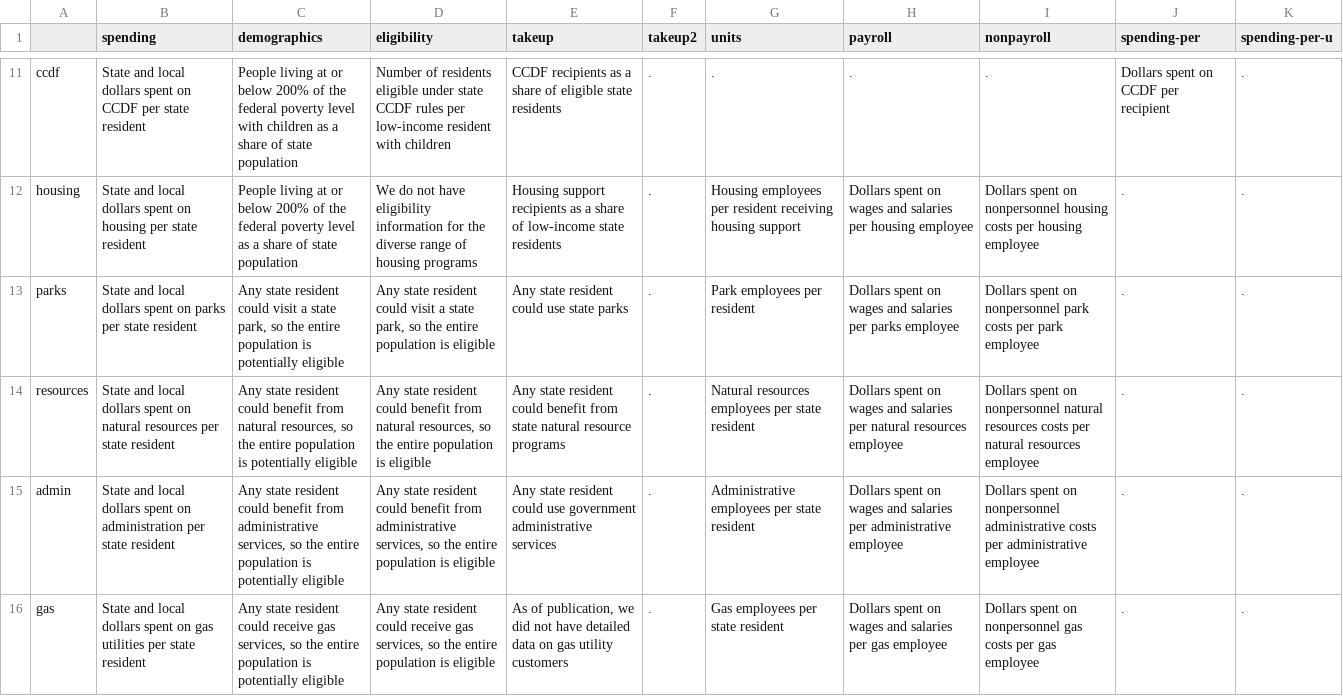
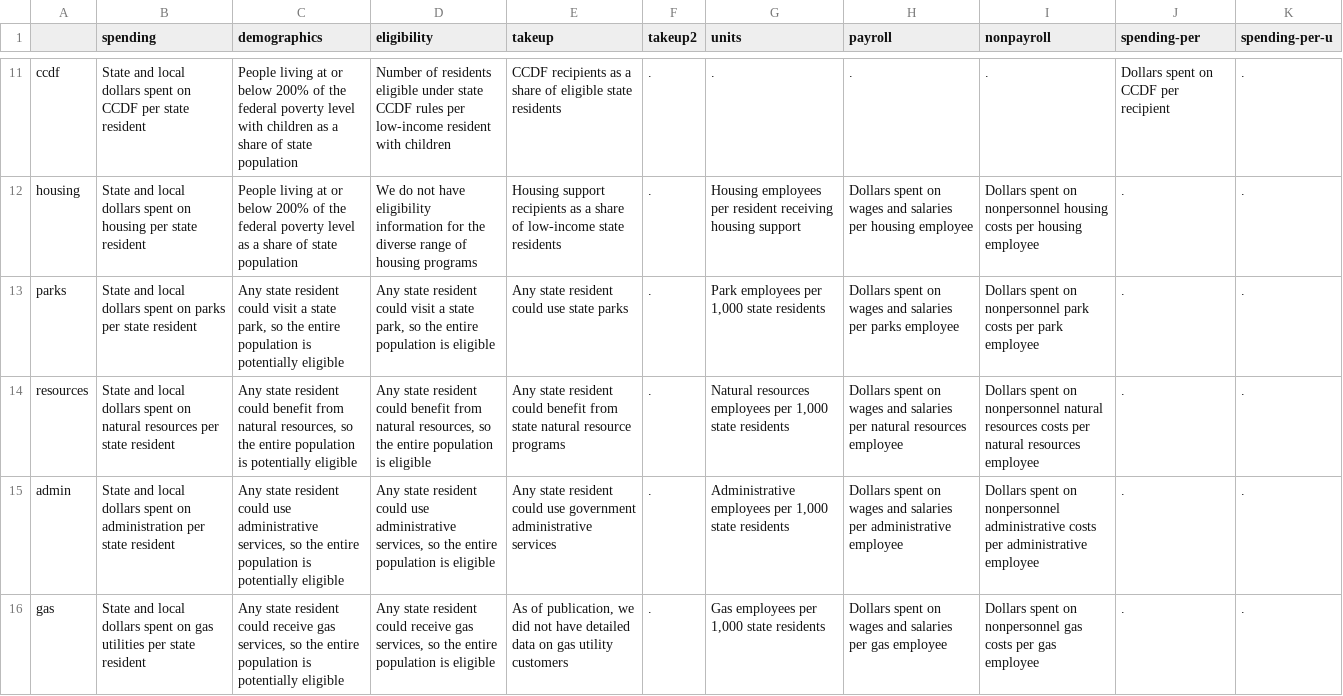
Before and after one commit to UrbanInstitute/what-drives-state-spending, a CSV file: data/annotations/headerInfo.csv, drawn as a sheet; only a part is shown, gaps mark what is left out; the diff covers the shown part only.

```diff
--- a/data/annotations/headerInfo.csv
+++ b/data/annotations/headerInfo.csv
@@ -12,5 +12,5 @@ ccdf,State and local dollars spent on CCDF per state resident,People living at o
 housing,State and local dollars spent on housing per state resident,People living at or below 200% of the federal poverty level as a share of state population,We do not have eligibility information for the diverse range of housing programs,Housing support recipients as a share of low-income state residents,. ,Housing employees per resident receiving housing support,Dollars spent on wages and salaries per housing employee,Dollars spent on nonpersonnel housing costs per housing employee,.,.
-parks,State and local dollars spent on parks per state resident,"Any state resident could visit a state park, so the entire population is potentially eligible","Any state resident could visit a state park, so the entire population is eligible",Any state resident could use state parks,. ,Park employees per resident,Dollars spent on wages and salaries per parks employee,Dollars spent on nonpersonnel park costs per park employee ,.,.
-resources,State and local dollars spent on natural resources per state resident,"Any state resident could benefit from natural resources, so the entire population is potentially eligible","Any state resident could benefit from natural resources,  so the entire population is eligible",Any state resident could benefit from state natural resource programs,. ,Natural resources employees per state resident  ,Dollars spent on wages and salaries per natural resources employee,Dollars spent on nonpersonnel natural resources costs per natural resources employee ,.,.
-admin,State and local dollars spent on administration per state resident,"Any state resident could benefit from administrative services, so the entire population is potentially eligible","Any state resident could benefit from administrative services, so the entire population is eligible",Any state resident could use government administrative services,. ,Administrative employees per state resident,Dollars spent on wages and salaries per administrative employee,Dollars spent on nonpersonnel administrative costs per administrative employee ,.,.
-gas,State and local dollars spent on gas utilities per state resident,"Any state resident could receive gas services, so the entire population is potentially eligible","Any state resident could receive gas services, so the entire population is eligible","As of publication, we did not have detailed data on gas utility customers",.,Gas employees per state resident,Dollars spent on wages and salaries per gas employee,Dollars spent on nonpersonnel gas costs per gas employee,.,.
+parks,State and local dollars spent on parks per state resident,"Any state resident could visit a state park, so the entire population is potentially eligible","Any state resident could visit a state park, so the entire population is eligible",Any state resident could use state parks,. ,"Park employees per 1,000 state residents",Dollars spent on wages and salaries per parks employee,Dollars spent on nonpersonnel park costs per park employee ,.,.
+resources,State and local dollars spent on natural resources per state resident,"Any state resident could benefit from natural resources, so the entire population is potentially eligible","Any state resident could benefit from natural resources,  so the entire population is eligible",Any state resident could benefit from state natural resource programs,. ,"Natural resources employees per 1,000 state residents",Dollars spent on wages and salaries per natural resources employee,Dollars spent on nonpersonnel natural resources costs per natural resources employee ,.,.
+admin,State and local dollars spent on administration per state resident,"Any state resident could use administrative services, so the entire population is potentially eligible","Any state resident could use administrative services, so the entire population is eligible",Any state resident could use government administrative services,. ,"Administrative employees per 1,000 state residents",Dollars spent on wages and salaries per administrative employee,Dollars spent on nonpersonnel administrative costs per administrative employee ,.,.
+gas,State and local dollars spent on gas utilities per state resident,"Any state resident could receive gas services, so the entire population is potentially eligible","Any state resident could receive gas services, so the entire population is eligible","As of publication, we did not have detailed data on gas utility customers",.,"Gas employees per 1,000 state residents",Dollars spent on wages and salaries per gas employee,Dollars spent on nonpersonnel gas costs per gas employee,.,.
```
Also changed, not shown: 7 edited cells elsewhere in this file, 7 other files.
